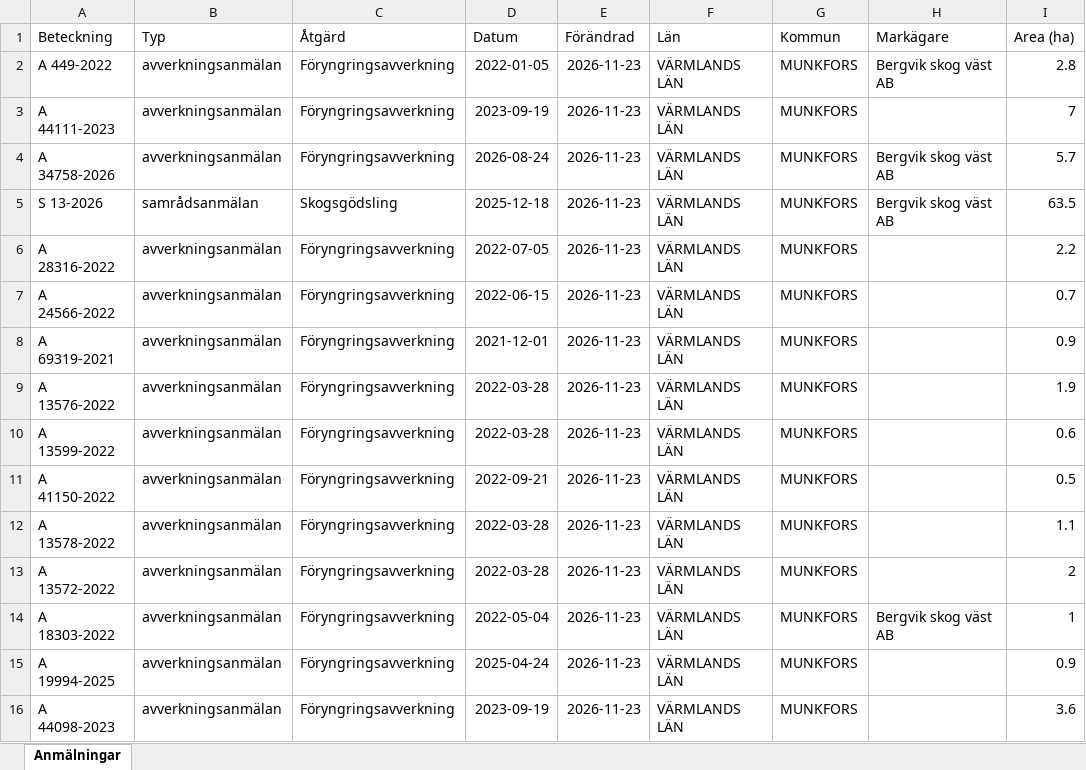
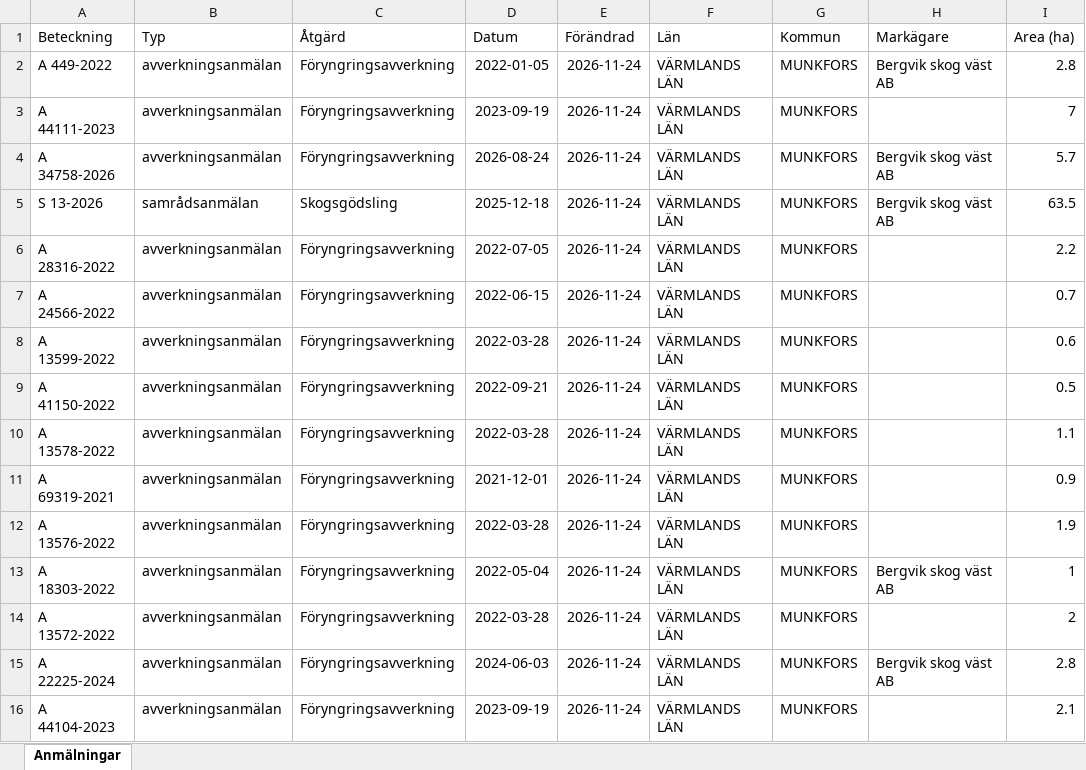
Before and after one commit to klasma/Logging_1762, an Excel workbook: Översikt MUNKFORS.xlsx, sheet Anmälningar, drawn as a sheet; only a part is shown; values as stored, in another font and other column widths than the file's, no borders; the diff covers the shown part only; the diff names each change by its address in the sheet, - before the commit and + after, or states it on an @@ line.

```diff
--- a/Översikt MUNKFORS.xlsx (sheet Anmälningar)
+++ b/Översikt MUNKFORS.xlsx (sheet Anmälningar)
-E2:E16 (Förändrad): 2026-11-23
+E2:E16 (Förändrad): 2026-11-24
-A8 (Beteckning): A 69319-2021
+A8 (Beteckning): A 13599-2022
-D8 (Datum): 2021-12-01
+D8 (Datum): 2022-03-28
-I8 (Area (ha)): 0.9
+I8 (Area (ha)): 0.6
-A9 (Beteckning): A 13576-2022
+A9 (Beteckning): A 41150-2022
-D9 (Datum): 2022-03-28
+D9 (Datum): 2022-09-21
-I9 (Area (ha)): 1.9
+I9 (Area (ha)): 0.5
-A10 (Beteckning): A 13599-2022
+A10 (Beteckning): A 13578-2022
-I10 (Area (ha)): 0.6
+I10 (Area (ha)): 1.1
-A11 (Beteckning): A 41150-2022
+A11 (Beteckning): A 69319-2021
-D11 (Datum): 2022-09-21
+D11 (Datum): 2021-12-01
-I11 (Area (ha)): 0.5
+I11 (Area (ha)): 0.9
-A12 (Beteckning): A 13578-2022
+A12 (Beteckning): A 13576-2022
-I12 (Area (ha)): 1.1
+I12 (Area (ha)): 1.9
-A13 (Beteckning): A 13572-2022
+A13 (Beteckning): A 18303-2022
-D13 (Datum): 2022-03-28
+D13 (Datum): 2022-05-04
-H13 (Markägare): (empty)
+H13 (Markägare): Bergvik skog väst AB
-I13 (Area (ha)): 2
+I13 (Area (ha)): 1
-A14 (Beteckning): A 18303-2022
+A14 (Beteckning): A 13572-2022
-D14 (Datum): 2022-05-04
+D14 (Datum): 2022-03-28
-H14 (Markägare): Bergvik skog väst AB
+H14 (Markägare): (empty)
-I14 (Area (ha)): 1
+I14 (Area (ha)): 2
-A15 (Beteckning): A 19994-2025
+A15 (Beteckning): A 22225-2024
-D15 (Datum): 2025-04-24
+D15 (Datum): 2024-06-03
-H15 (Markägare): (empty)
+H15 (Markägare): Bergvik skog väst AB
-I15 (Area (ha)): 0.9
+I15 (Area (ha)): 2.8
-A16 (Beteckning): A 44098-2023
+A16 (Beteckning): A 44104-2023
-I16 (Area (ha)): 3.6
+I16 (Area (ha)): 2.1
```
Also changed, not shown: 353 edited cells elsewhere in this sheet, artfynd/A 34758-2026 artfynd.xlsx, artfynd/A 44111-2023 artfynd.xlsx, 19 other files.
